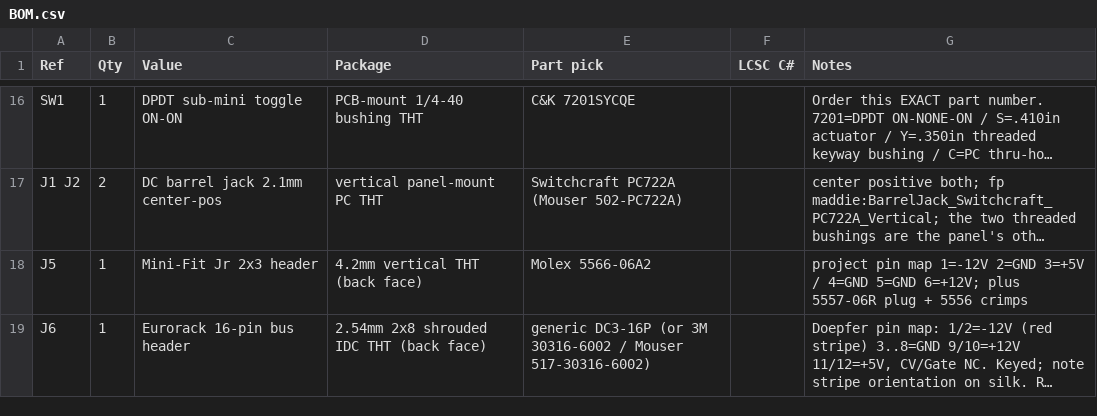
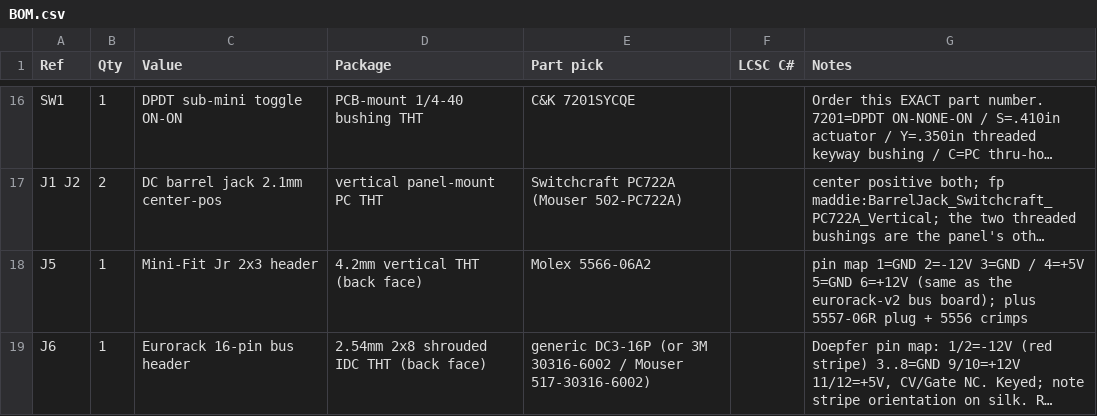
Before and after one commit to yry-dev/maddie-synths, a CSV file: hardware/m-power/BOM.csv, drawn as a sheet; only a part is shown, gaps mark what is left out; long unchanged cells end in …; the diff names each change by its address in the sheet, - before the commit and + after, or states it on an @@ line.

Commit message:
Add the m-power bus board and match the PSU pin map to it
hardware/eurorack-v2 is a hand-solder copy of the v1 bus board, with
1206/1812 hand-solder footprints, JST PH 5-pin power headers and a
printed tray for one 2020 extrusion.

Change the m-power J5 Mini-Fit pin map to the bus board's J21/J22 map,
so each cable wires pin n to pin n.

```diff
--- a/hardware/m-power/BOM.csv
+++ b/hardware/m-power/BOM.csv
-G18 (Notes): project pin map 1=-12V 2=GND 3=+5V / 4=GND 5=GND 6=+12V; plus 5557-06R…
+G18 (Notes): pin map 1=GND 2=-12V 3=GND / 4=+5V 5=GND 6=+12V (same as the eurorack-v2 bus board); plus 5557-06R…
```
Also changed, not shown: 16 other files.
